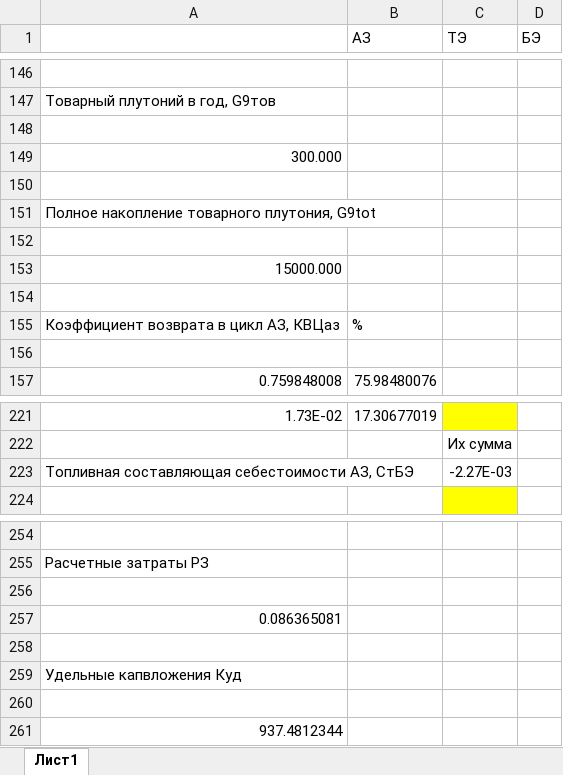
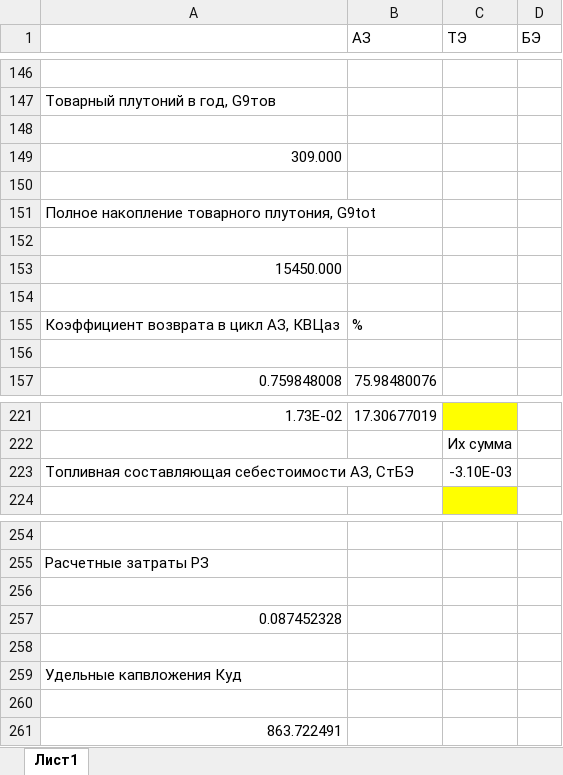
Before and after one commit to GolovPavel/-Designing-of-the-PEB, an Excel workbook: экономика ятц/дз/бр/Ekonomicheskiy_raschyo_BR_remake.xlsx, sheet Лист1, drawn as a sheet; only a part is shown, gaps mark what is left out; values as stored, in another font and other column widths than the file's, no borders; the diff covers the shown part only; the diff names each change by its address in the sheet, - before the commit and + after, or states it on an @@ line.

```diff
--- a/экономика ятц/дз/бр/Ekonomicheskiy_raschyo_BR_remake.xlsx (sheet Лист1)
+++ b/экономика ятц/дз/бр/Ekonomicheskiy_raschyo_BR_remake.xlsx (sheet Лист1)
-A149: 300.000
+A149: 309.000
-A153: 15000.000
+A153: 15450.000
-C223 (ТЭ): -2.27E-03
+C223 (ТЭ): -3.10E-03
-A257: 0.086365081
+A257: 0.087452328
-A261: 937.4812344
+A261: 863.722491
```
Also changed, not shown: 5 added rows, 5 removed rows and 2 edited cells elsewhere in this sheet, 4 other files.
